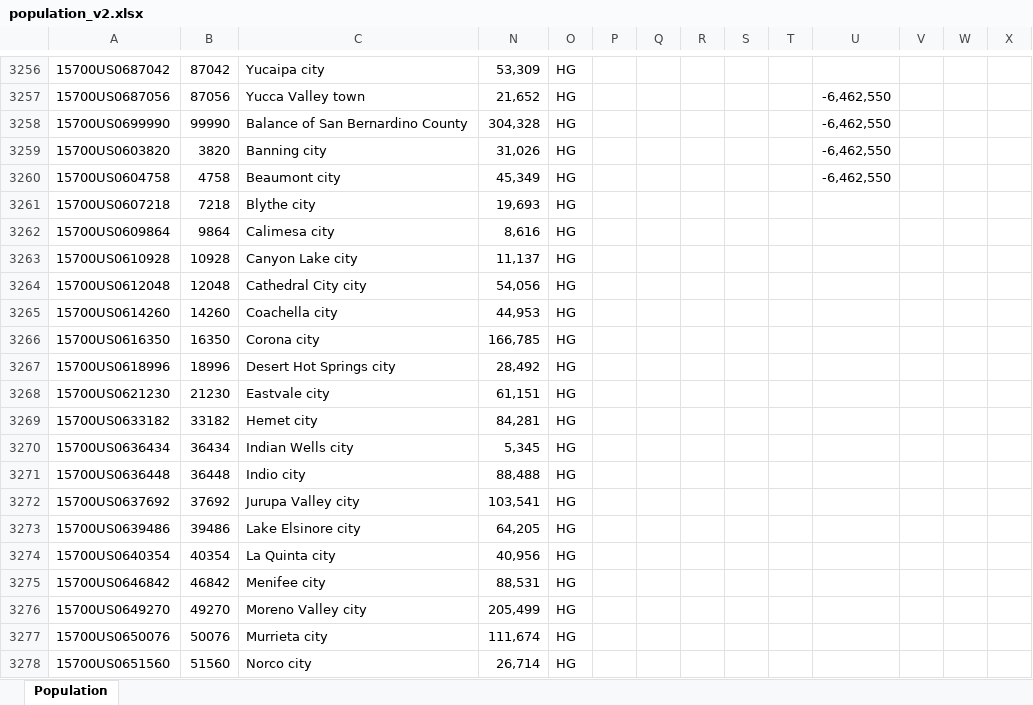
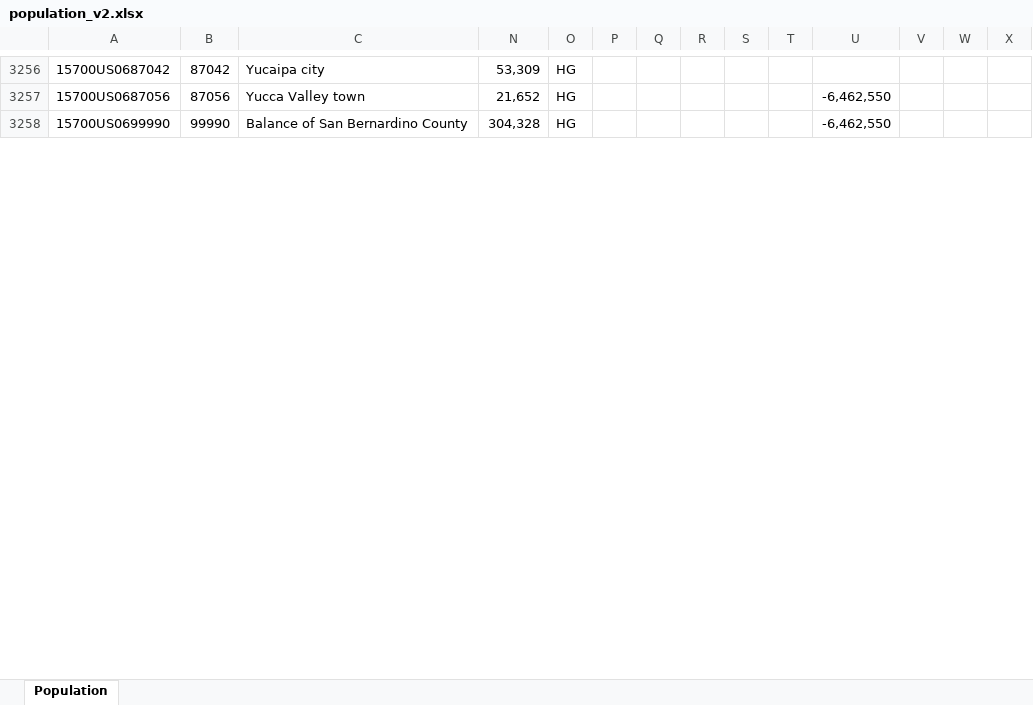
Before and after one commit to raddick/maps, an Excel workbook: usanew/usa2016_try2/population_v2.xlsx, sheet Population, drawn as a sheet; only a part is shown, gaps mark what is left out; values as stored, in another font and other column widths than the file's, no borders; conditional formats not drawn; rows hold the shown columns only; the diff covers the shown part only; the diff names each change by its address in the sheet, - before the commit and + after, or states it on an @@ line.

```diff
--- a/usanew/usa2016_try2/population_v2.xlsx (sheet Population)
+++ b/usanew/usa2016_try2/population_v2.xlsx (sheet Population)
-row 3259: 15700US0603820 | 3820 | Banning city | 31,026 | HG |  |  |  |  |  | -6,462,550
-row 3260: 15700US0604758 | 4758 | Beaumont city | 45,349 | HG |  |  |  |  |  | -6,462,550
-row 3261: 15700US0607218 | 7218 | Blythe city | 19,693 | HG
-row 3262: 15700US0609864 | 9864 | Calimesa city | 8,616 | HG
-row 3263: 15700US0610928 | 10928 | Canyon Lake city | 11,137 | HG
-row 3264: 15700US0612048 | 12048 | Cathedral City city | 54,056 | HG
-row 3265: 15700US0614260 | 14260 | Coachella city | 44,953 | HG
-row 3266: 15700US0616350 | 16350 | Corona city | 166,785 | HG
-row 3267: 15700US0618996 | 18996 | Desert Hot Springs city | 28,492 | HG
-row 3268: 15700US0621230 | 21230 | Eastvale city | 61,151 | HG
-row 3269: 15700US0633182 | 33182 | Hemet city | 84,281 | HG
-row 3270: 15700US0636434 | 36434 | Indian Wells city | 5,345 | HG
-row 3271: 15700US0636448 | 36448 | Indio city | 88,488 | HG
-row 3272: 15700US0637692 | 37692 | Jurupa Valley city | 103,541 | HG
-row 3273: 15700US0639486 | 39486 | Lake Elsinore city | 64,205 | HG
-row 3274: 15700US0640354 | 40354 | La Quinta city | 40,956 | HG
-row 3275: 15700US0646842 | 46842 | Menifee city | 88,531 | HG
-row 3276: 15700US0649270 | 49270 | Moreno Valley city | 205,499 | HG
-row 3277: 15700US0650076 | 50076 | Murrieta city | 111,674 | HG
-row 3278: 15700US0651560 | 51560 | Norco city | 26,714 | HG
```
Also changed, not shown: 9 removed rows and 29 edited cells elsewhere in this sheet, formulas that keep their value, hidden cells, 1 other file.
